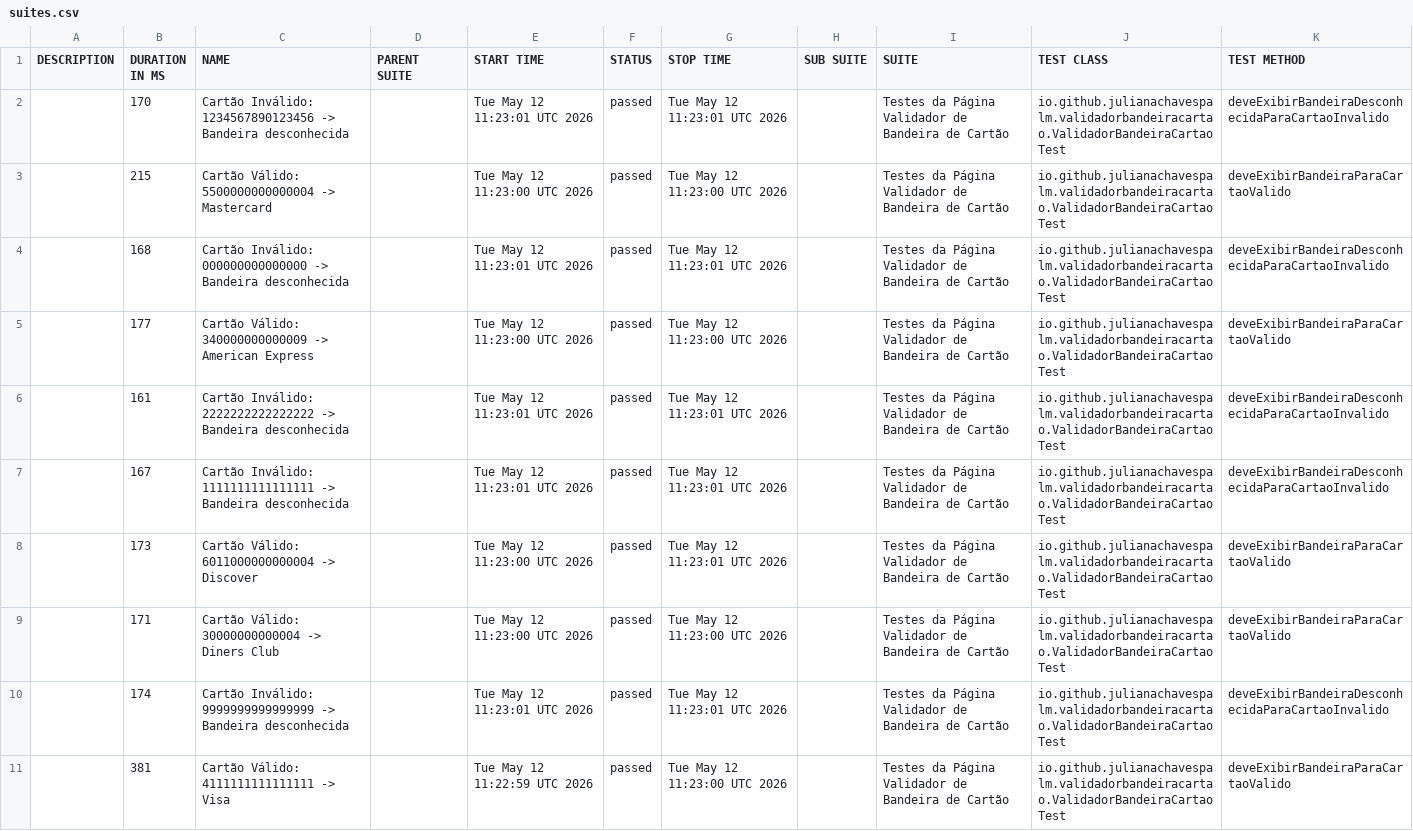
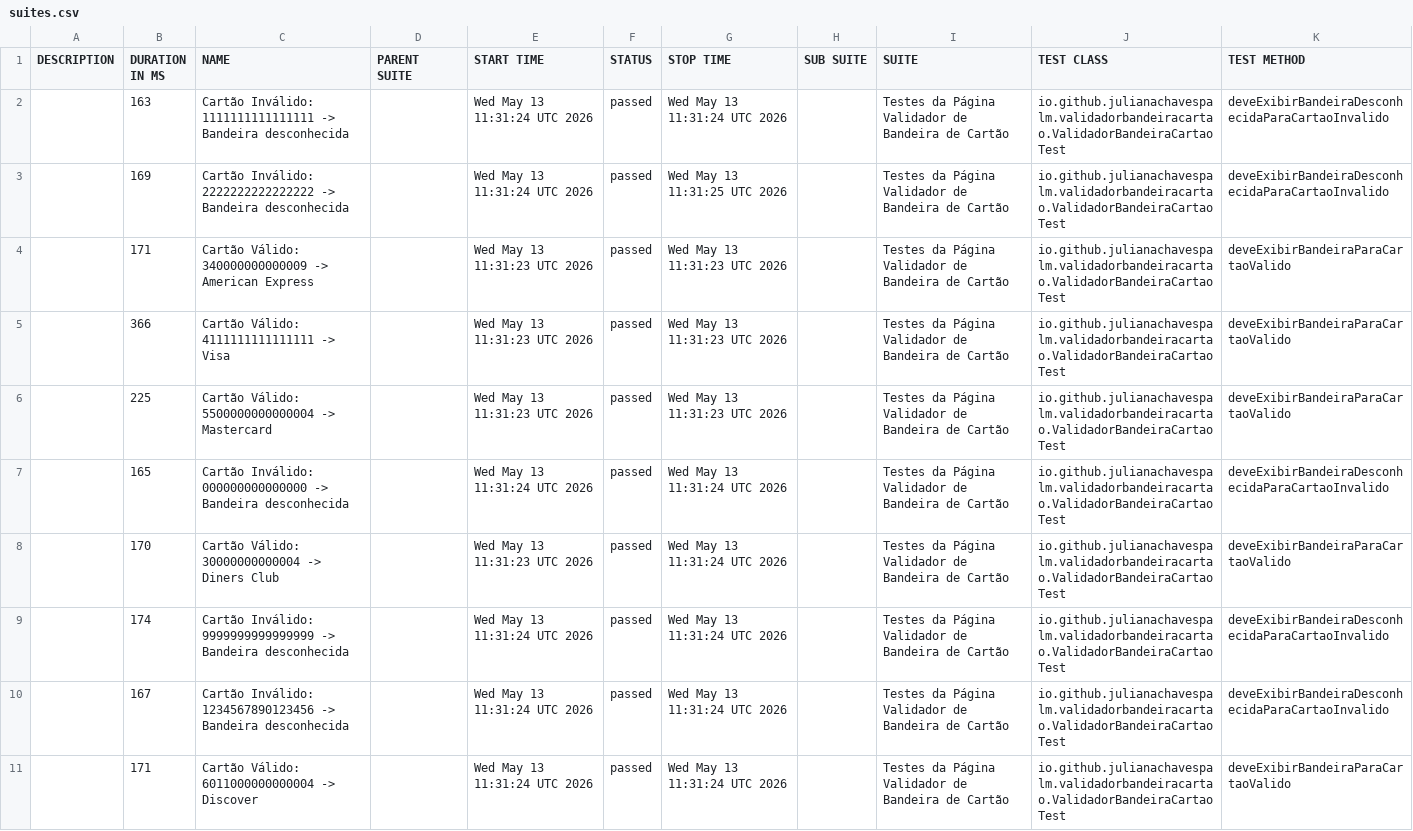
Before and after one commit to julianachavespalm/validadorbandeiracartao, a CSV file: data/suites.csv, drawn as a sheet; removed rows and columns are numbered as before the commit, all else as after; the diff names each change by its address in the sheet, - before the commit and + after, or states it on an @@ line.

```diff
--- a/data/suites.csv
+++ b/data/suites.csv
-B2 (DURATION IN MS): 170
+B2 (DURATION IN MS): 163
-C2 (NAME): Cartão Inválido: 1234567890123456 -> Bandeira…
+C2 (NAME): Cartão Inválido: 1111111111111111 -> Bandeira…
-E2 (START TIME): Tue May 12 11:23:01 UTC 2026
+E2 (START TIME): Wed May 13 11:31:24 UTC 2026
-G2 (STOP TIME): Tue May 12 11:23:01 UTC 2026
+G2 (STOP TIME): Wed May 13 11:31:24 UTC 2026
+row 3:  | 169 | Cartão Inválido: 2222222222222222 -> Bandeira desconhecida |  | Wed May 13 11:31:24 UTC 2026 | passed | Wed May 13 11:31:25 UTC 2026 |  | Testes da Página Validador de Bandeira de Cartão | io.github.julianachavespalm.validadorbandeiracartao.ValidadorBandeiraCartaoTest | deveExibirBandeiraDesconhecidaParaCartaoInvalido
+row 4:  | 171 | Cartão Válido: 340000000000009 -> American Express |  | Wed May 13 11:31:23 UTC 2026 | passed | Wed May 13 11:31:23 UTC 2026 |  | Testes da Página Validador de Bandeira de Cartão | io.github.julianachavespalm.validadorbandeiracartao.ValidadorBandeiraCartaoTest | deveExibirBandeiraParaCartaoValido
+row 5:  | 366 | Cartão Válido: 4111111111111111 -> Visa |  | Wed May 13 11:31:23 UTC 2026 | passed | Wed May 13 11:31:23 UTC 2026 |  | Testes da Página Validador de Bandeira de Cartão | io.github.julianachavespalm.validadorbandeiracartao.ValidadorBandeiraCartaoTest | deveExibirBandeiraParaCartaoValido
-B6 (DURATION IN MS): 215
+B6 (DURATION IN MS): 225
-E6 (START TIME): Tue May 12 11:23:00 UTC 2026
+E6 (START TIME): Wed May 13 11:31:23 UTC 2026
-G6 (STOP TIME): Tue May 12 11:23:00 UTC 2026
+G6 (STOP TIME): Wed May 13 11:31:23 UTC 2026
-B7 (DURATION IN MS): 168
+B7 (DURATION IN MS): 165
-E7 (START TIME): Tue May 12 11:23:01 UTC 2026
+E7 (START TIME): Wed May 13 11:31:24 UTC 2026
-G7 (STOP TIME): Tue May 12 11:23:01 UTC 2026
+G7 (STOP TIME): Wed May 13 11:31:24 UTC 2026
-row 5:  | 177 | Cartão Válido: 340000000000009 -> American Express |  | Tue May 12 11:23:00 UTC 2026 | passed | Tue May 12 11:23:00 UTC 2026 |  | Testes da Página Validador de Bandeira de Cartão | io.github.julianachavespalm.validadorbandeiracartao.ValidadorBandeiraCartaoTest | deveExibirBandeiraParaCartaoValido
-row 6:  | 161 | Cartão Inválido: 2222222222222222 -> Bandeira desconhecida |  | Tue May 12 11:23:01 UTC 2026 | passed | Tue May 12 11:23:01 UTC 2026 |  | Testes da Página Validador de Bandeira de Cartão | io.github.julianachavespalm.validadorbandeiracartao.ValidadorBandeiraCartaoTest | deveExibirBandeiraDesconhecidaParaCartaoInvalido
-row 7:  | 167 | Cartão Inválido: 1111111111111111 -> Bandeira desconhecida |  | Tue May 12 11:23:01 UTC 2026 | passed | Tue May 12 11:23:01 UTC 2026 |  | Testes da Página Validador de Bandeira de Cartão | io.github.julianachavespalm.validadorbandeiracartao.ValidadorBandeiraCartaoTest | deveExibirBandeiraDesconhecidaParaCartaoInvalido
-row 8:  | 173 | Cartão Válido: 6011000000000004 -> Discover |  | Tue May 12 11:23:00 UTC 2026 | passed | Tue May 12 11:23:01 UTC 2026 |  | Testes da Página Validador de Bandeira de Cartão | io.github.julianachavespalm.validadorbandeiracartao.ValidadorBandeiraCartaoTest | deveExibirBandeiraParaCartaoValido
-B8 (DURATION IN MS): 171
+B8 (DURATION IN MS): 170
-E8 (START TIME): Tue May 12 11:23:00 UTC 2026
+E8 (START TIME): Wed May 13 11:31:23 UTC 2026
-G8 (STOP TIME): Tue May 12 11:23:00 UTC 2026
+G8 (STOP TIME): Wed May 13 11:31:24 UTC 2026
-E9 (START TIME): Tue May 12 11:23:01 UTC 2026
+E9 (START TIME): Wed May 13 11:31:24 UTC 2026
-G9 (STOP TIME): Tue May 12 11:23:01 UTC 2026
+G9 (STOP TIME): Wed May 13 11:31:24 UTC 2026
+row 10:  | 167 | Cartão Inválido: 1234567890123456 -> Bandeira desconhecida |  | Wed May 13 11:31:24 UTC 2026 | passed | Wed May 13 11:31:24 UTC 2026 |  | Testes da Página Validador de Bandeira de Cartão | io.github.julianachavespalm.validadorbandeiracartao.ValidadorBandeiraCartaoTest | deveExibirBandeiraDesconhecidaParaCartaoInvalido
-B11 (DURATION IN MS): 381
+B11 (DURATION IN MS): 171
-C11 (NAME): Cartão Válido: 4111111111111111 -> Visa
+C11 (NAME): Cartão Válido: 6011000000000004 -> Discover
-E11 (START TIME): Tue May 12 11:22:59 UTC 2026
+E11 (START TIME): Wed May 13 11:31:24 UTC 2026
-G11 (STOP TIME): Tue May 12 11:23:00 UTC 2026
+G11 (STOP TIME): Wed May 13 11:31:24 UTC 2026
```
Also changed, not shown: 41 other files.
